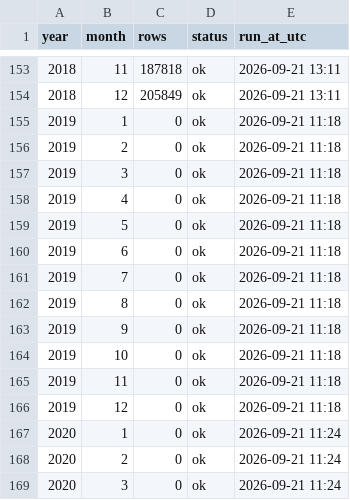
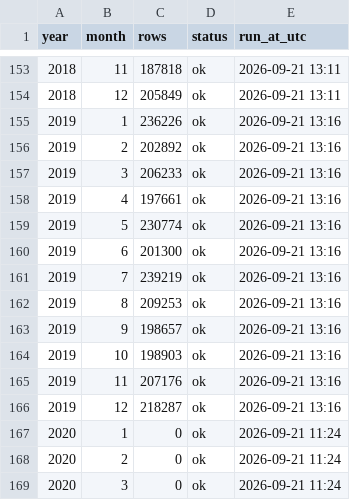
Before and after one commit to rahulfy/securities-data, a CSV file: data/mutual-funds/nav/_fetch_log.csv, drawn as a sheet; only a part is shown, gaps mark what is left out.

```diff
--- a/data/mutual-funds/nav/_fetch_log.csv
+++ b/data/mutual-funds/nav/_fetch_log.csv
@@ -154,14 +154,14 @@ year,month,rows,status,run_at_utc
 2018,12,205849,ok,2026-09-21 13:11
-2019,1,0,ok,2026-09-21 11:18
-2019,2,0,ok,2026-09-21 11:18
-2019,3,0,ok,2026-09-21 11:18
-2019,4,0,ok,2026-09-21 11:18
-2019,5,0,ok,2026-09-21 11:18
-2019,6,0,ok,2026-09-21 11:18
-2019,7,0,ok,2026-09-21 11:18
-2019,8,0,ok,2026-09-21 11:18
-2019,9,0,ok,2026-09-21 11:18
-2019,10,0,ok,2026-09-21 11:18
-2019,11,0,ok,2026-09-21 11:18
-2019,12,0,ok,2026-09-21 11:18
+2019,1,236226,ok,2026-09-21 13:16
+2019,2,202892,ok,2026-09-21 13:16
+2019,3,206233,ok,2026-09-21 13:16
+2019,4,197661,ok,2026-09-21 13:16
+2019,5,230774,ok,2026-09-21 13:16
+2019,6,201300,ok,2026-09-21 13:16
+2019,7,239219,ok,2026-09-21 13:16
+2019,8,209253,ok,2026-09-21 13:16
+2019,9,198657,ok,2026-09-21 13:16
+2019,10,198903,ok,2026-09-21 13:16
+2019,11,207176,ok,2026-09-21 13:16
+2019,12,218287,ok,2026-09-21 13:16
 2020,1,0,ok,2026-09-21 11:24
```
Also changed, not shown: 3 other files.
